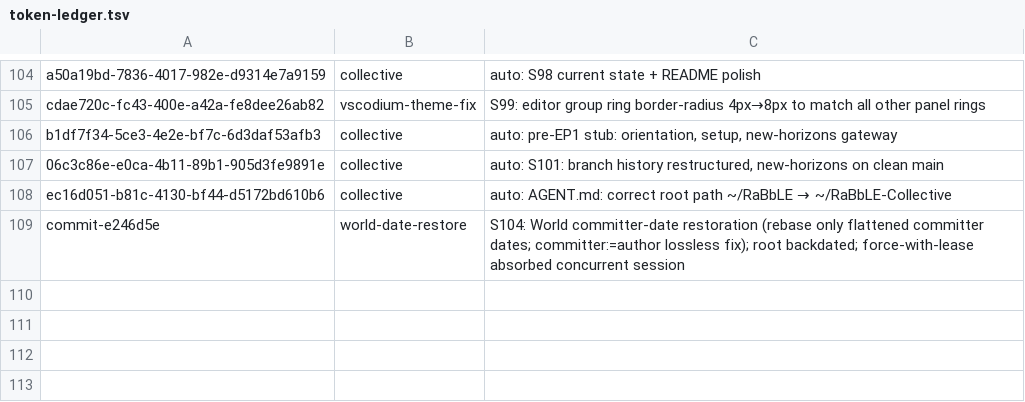
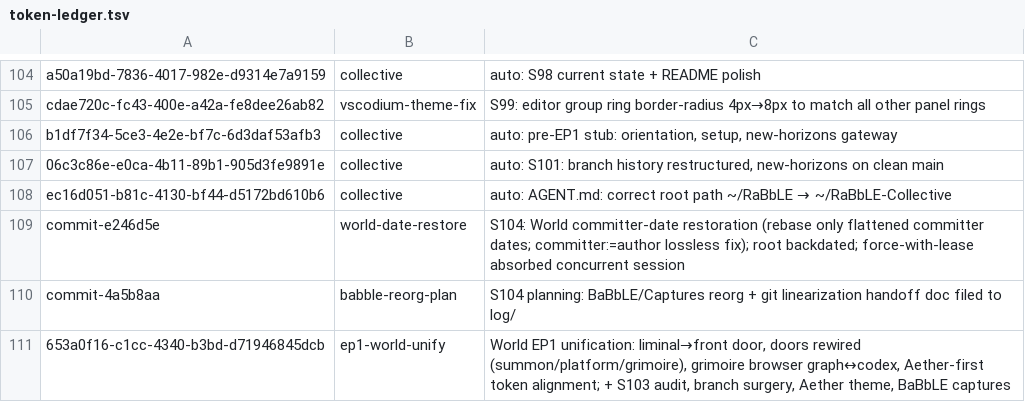
Before and after one commit to RaBbLE-Collective/RaBbLE-Grimoire, a TSV file: log/token-ledger.tsv, drawn as a sheet; only a part is shown, gaps mark what is left out.

Commit message:
transcribe ~ grimoire >> S103 breadcrumb: ep1-world-unify token ledger // %EP1_WORLD_UNIFY%

```diff
--- a/log/token-ledger.tsv
+++ b/log/token-ledger.tsv
@@ -109 +109,3 @@ ec16d051-b81c-4130-bf44-d5172bd610b6	collective	auto: AGENT.md: correct root pat
 commit-e246d5e	world-date-restore	S104: World committer-date restoration (rebase only flattened committer dates; committer:=author lossless fix); root backdated; force-with-lease absorbed concurrent session
+commit-4a5b8aa	babble-reorg-plan	S104 planning: BaBbLE/Captures reorg + git linearization handoff doc filed to log/
+653a0f16-c1cc-4340-b3bd-d71946845dcb	ep1-world-unify	World EP1 unification: liminal→front door, doors rewired (summon/platform/grimoire), grimoire browser graph↔codex, Aether-first token alignment; + S103 audit, branch surgery, Aether theme, BaBbLE captures
```
